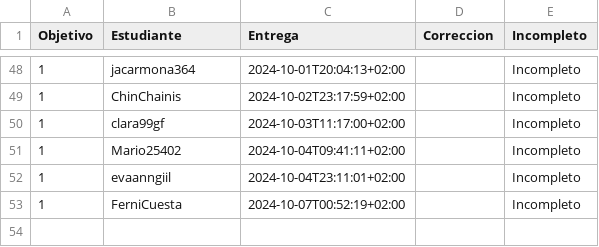
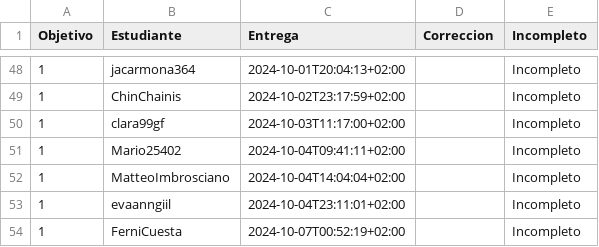
Before and after one commit to pablotl0/IV-, a CSV file: data/fechas-entrega.csv, drawn as a sheet; only a part is shown, gaps mark what is left out; the diff names each change by its address in the sheet, - before the commit and + after, or states it on an @@ line.

```diff
--- a/data/fechas-entrega.csv
+++ b/data/fechas-entrega.csv
+row 52: 1 | MatteoImbrosciano | 2024-10-04T14:04:04+02:00 |  | Incompleto
```
Also changed, not shown: 1 other file.
